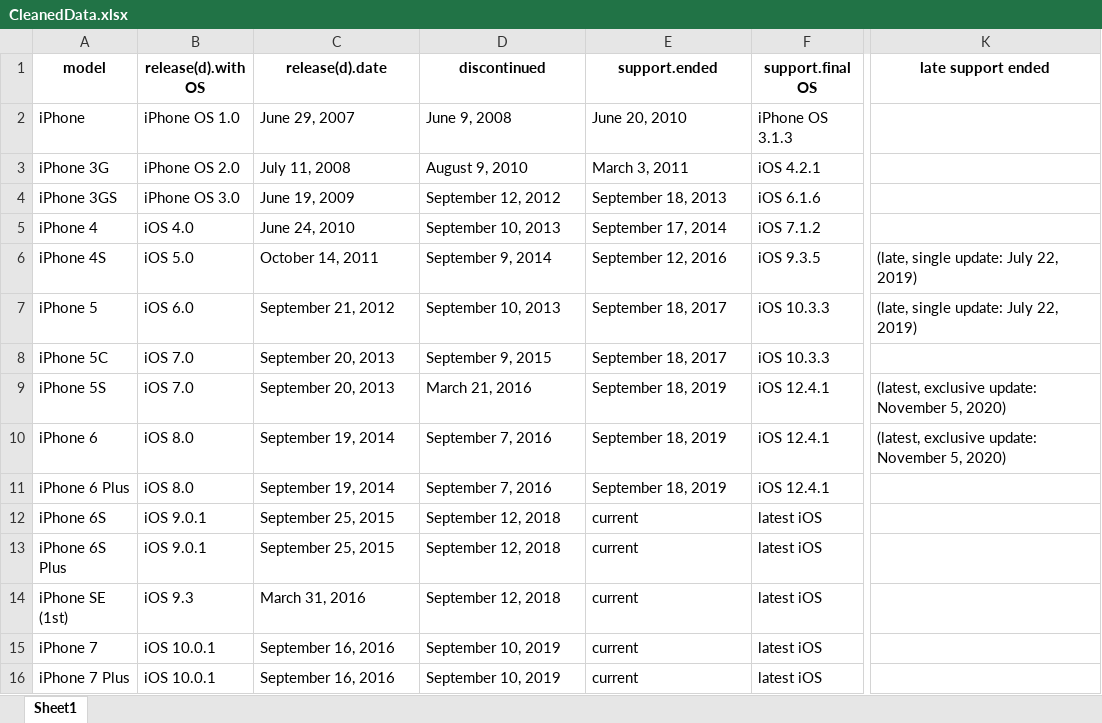
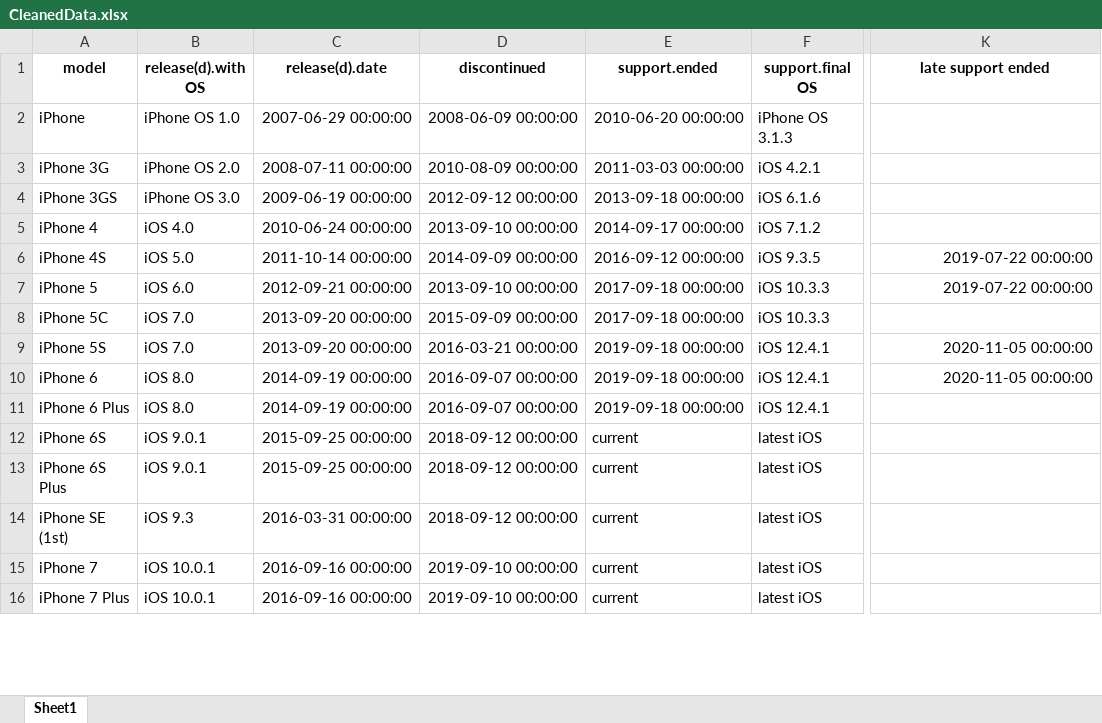
Before and after one commit to AndyHo04/SE251Final, an Excel workbook: CleanedData.xlsx, sheet Sheet1, drawn as a sheet; only a part is shown, gaps mark what is left out; values as stored, in another font and other column widths than the file's, no borders; the diff covers the shown part only; the diff names each change by its address in the sheet, - before the commit and + after, or states it on an @@ line.

```diff
--- a/CleanedData.xlsx (sheet Sheet1)
+++ b/CleanedData.xlsx (sheet Sheet1)
-C2 (release(d).date): June 29, 2007
+C2 (release(d).date): 2007-06-29 00:00:00
-D2 (discontinued): June 9, 2008
+D2 (discontinued): 2008-06-09 00:00:00
-E2 (support.ended): June 20, 2010
+E2 (support.ended): 2010-06-20 00:00:00
-C3 (release(d).date): July 11, 2008
+C3 (release(d).date): 2008-07-11 00:00:00
-D3 (discontinued): August 9, 2010
+D3 (discontinued): 2010-08-09 00:00:00
-E3 (support.ended): March 3, 2011
+E3 (support.ended): 2011-03-03 00:00:00
-C4 (release(d).date): June 19, 2009
+C4 (release(d).date): 2009-06-19 00:00:00
-D4 (discontinued): September 12, 2012
+D4 (discontinued): 2012-09-12 00:00:00
-E4 (support.ended): September 18, 2013
+E4 (support.ended): 2013-09-18 00:00:00
-C5 (release(d).date): June 24, 2010
+C5 (release(d).date): 2010-06-24 00:00:00
-D5 (discontinued): September 10, 2013
+D5 (discontinued): 2013-09-10 00:00:00
-E5 (support.ended): September 17, 2014
+E5 (support.ended): 2014-09-17 00:00:00
-C6 (release(d).date): October 14, 2011
+C6 (release(d).date): 2011-10-14 00:00:00
-D6 (discontinued): September 9, 2014
+D6 (discontinued): 2014-09-09 00:00:00
-E6 (support.ended): September 12, 2016
+E6 (support.ended): 2016-09-12 00:00:00
-K6:K7 (late support ended): (late, single update: July 22, 2019)
+K6:K7 (late support ended): 2019-07-22 00:00:00
-C7 (release(d).date): September 21, 2012
+C7 (release(d).date): 2012-09-21 00:00:00
-D7 (discontinued): September 10, 2013
+D7 (discontinued): 2013-09-10 00:00:00
-E7:E8 (support.ended): September 18, 2017
+E7:E8 (support.ended): 2017-09-18 00:00:00
-C8:C9 (release(d).date): September 20, 2013
+C8:C9 (release(d).date): 2013-09-20 00:00:00
-D8 (discontinued): September 9, 2015
+D8 (discontinued): 2015-09-09 00:00:00
-D9 (discontinued): March 21, 2016
+D9 (discontinued): 2016-03-21 00:00:00
-E9:E11 (support.ended): September 18, 2019
+E9:E11 (support.ended): 2019-09-18 00:00:00
-K9:K10 (late support ended): (latest, exclusive update: November 5, 2020)
+K9:K10 (late support ended): 2020-11-05 00:00:00
-C10:C11 (release(d).date): September 19, 2014
+C10:C11 (release(d).date): 2014-09-19 00:00:00
-D10:D11 (discontinued): September 7, 2016
+D10:D11 (discontinued): 2016-09-07 00:00:00
-C12:C13 (release(d).date): September 25, 2015
+C12:C13 (release(d).date): 2015-09-25 00:00:00
-D12:D14 (discontinued): September 12, 2018
+D12:D14 (discontinued): 2018-09-12 00:00:00
-C14 (release(d).date): March 31, 2016
+C14 (release(d).date): 2016-03-31 00:00:00
-C15:C16 (release(d).date): September 16, 2016
+C15:C16 (release(d).date): 2016-09-16 00:00:00
-D15:D16 (discontinued): September 10, 2019
+D15:D16 (discontinued): 2019-09-10 00:00:00
```
Also changed, not shown: 21 edited cells elsewhere in this sheet, 1 other file.
